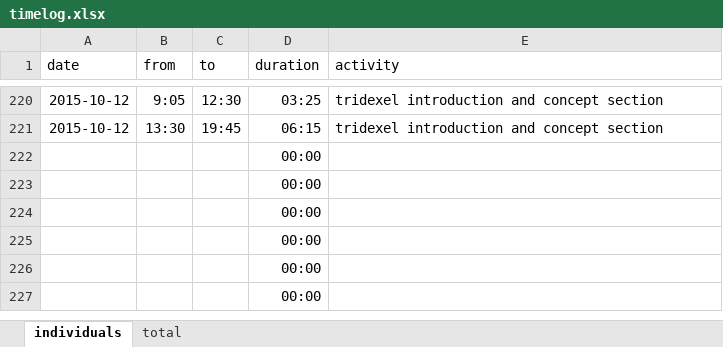
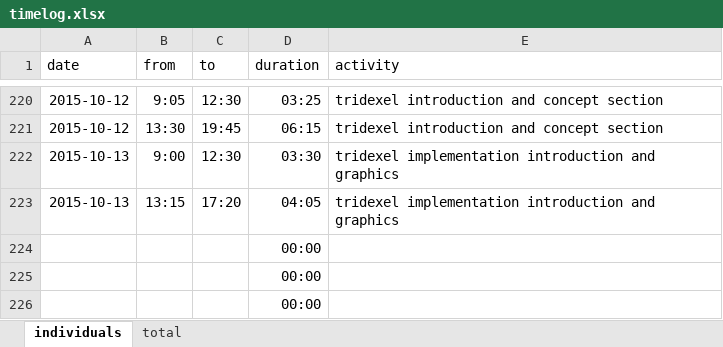
Before and after one commit to bernhardmgruber/master_thesis, an Excel workbook: documents/timelog.xlsx, sheet individuals, drawn as a sheet; only a part is shown, gaps mark what is left out; the shorter side is filled out with more unchanged rows; values as stored, in another font and other column widths than the file's, no borders; removed rows and columns are numbered as before the commit, all else as after; the diff names each change by its address in the sheet, - before the commit and + after, or states it on an @@ line.

Commit message:
timelog

```diff
--- a/documents/timelog.xlsx (sheet individuals)
+++ b/documents/timelog.xlsx (sheet individuals)
-row 222:  |  |  | 00:00
-row 223:  |  |  | 00:00
+row 222: 2015-10-13 | 9:00 | 12:30 | 03:30 | tridexel implementation introduction and graphics
+row 223: 2015-10-13 | 13:15 | 17:20 | 04:05 | tridexel implementation introduction and graphics
```
Also changed, not shown: sheet total.
